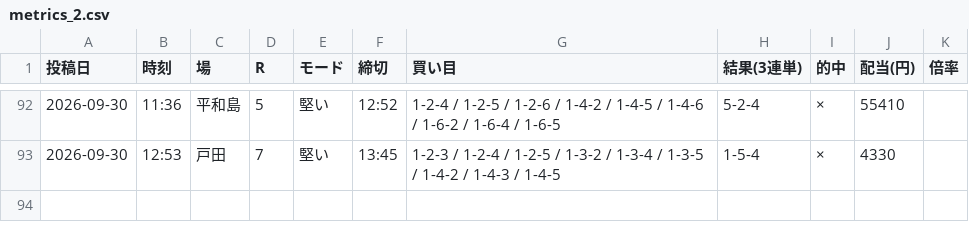
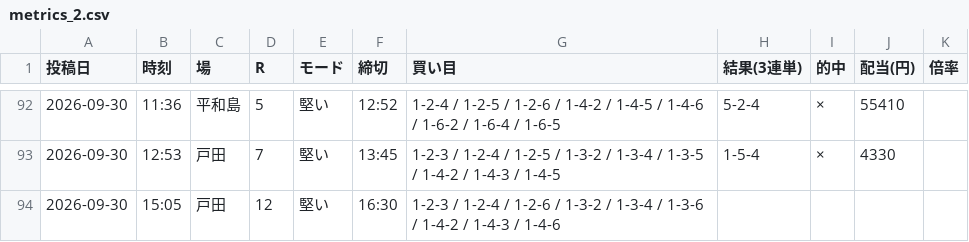
Before and after one commit to Growth37/kyotei-threads-bot, a CSV file: metrics_2.csv, drawn as a sheet; only a part is shown, gaps mark what is left out; the diff names each change by its address in the sheet, - before the commit and + after, or states it on an @@ line.

Commit message:
metrics: 2号の的中結果を更新

```diff
--- a/metrics_2.csv
+++ b/metrics_2.csv
+row 94: 2026-09-30 | 15:05 | 戸田 | 12 | 堅い | 16:30 | 1-2-3 / 1-2-4 / 1-2-6 / 1-3-2 / 1-3-4 / 1-3-6 / 1-4-2 / 1-4-3 / 1-4-6
```
